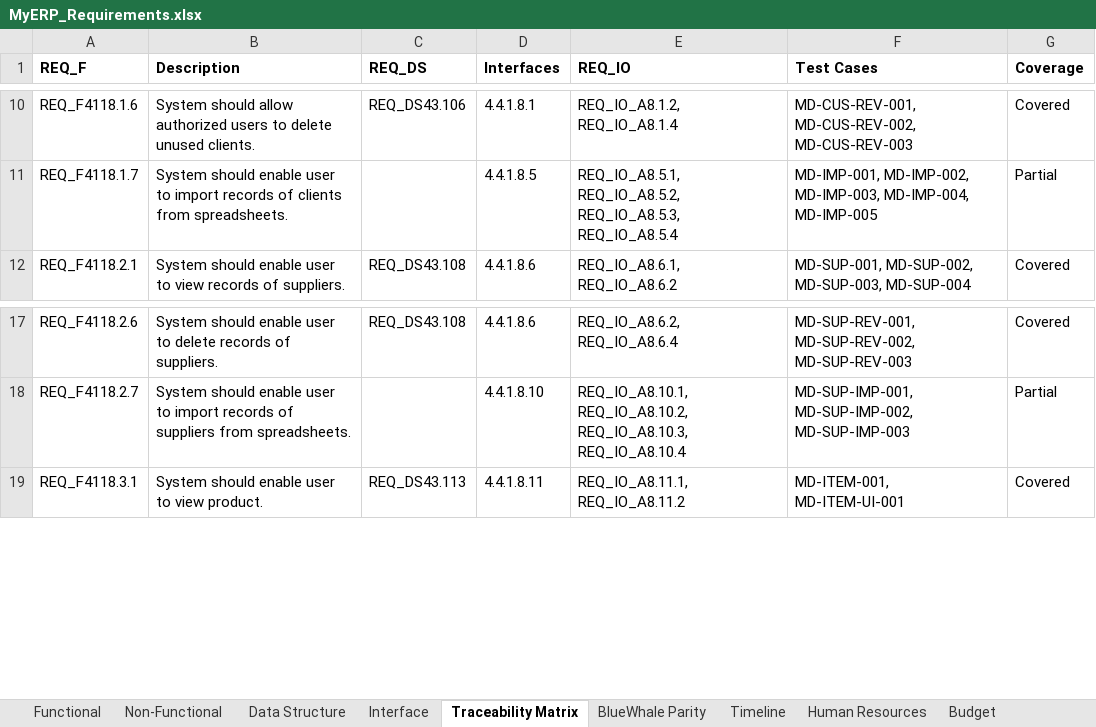
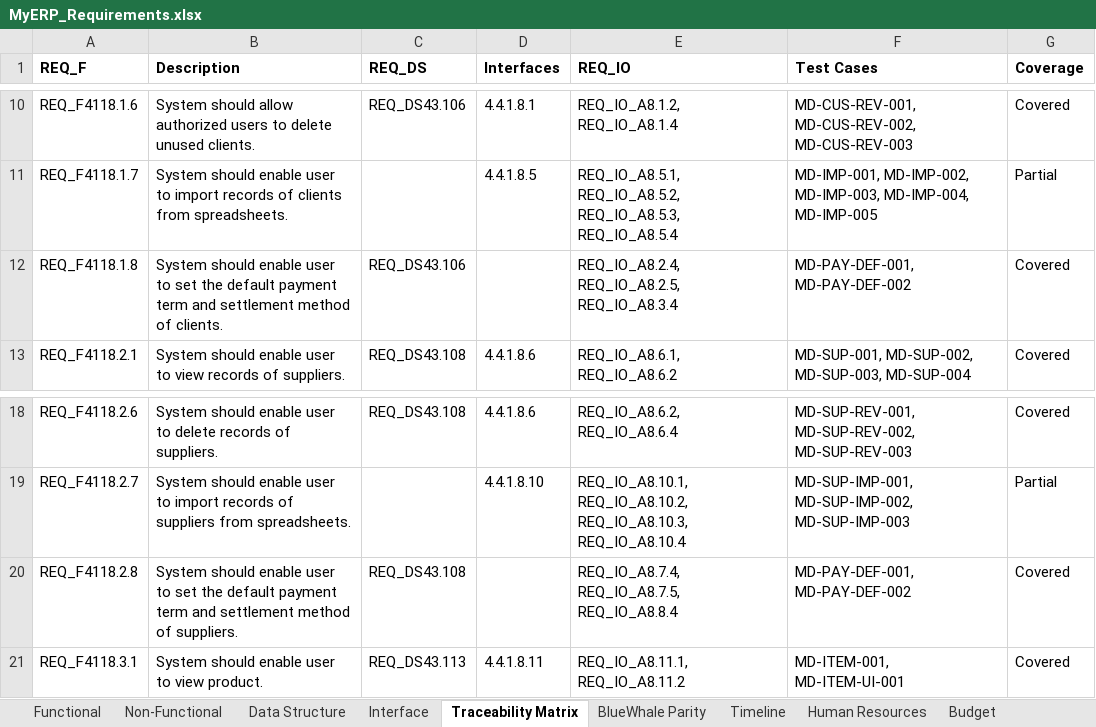
Before and after one commit to snowwhite10/MyERP, an Excel workbook: docs/99-output/MyERP_Requirements.xlsx, sheet Traceability Matrix, drawn as a sheet; only a part is shown, gaps mark what is left out; values as stored, in another font and other column widths than the file's, no borders; the diff names each change by its address in the sheet, - before the commit and + after, or states it on an @@ line.

```diff
--- a/docs/99-output/MyERP_Requirements.xlsx (sheet Traceability Matrix)
+++ b/docs/99-output/MyERP_Requirements.xlsx (sheet Traceability Matrix)
+row 12: REQ_F4118.1.8 | System should enable user to set the default payment term and settlement method of clients. | REQ_DS43.106 |  | REQ_IO_A8.2.4, REQ_IO_A8.2.5, REQ_IO_A8.3.4 | MD-PAY-DEF-001, MD-PAY-DEF-002 | Covered
+row 20: REQ_F4118.2.8 | System should enable user to set the default payment term and settlement method of suppliers. | REQ_DS43.108 |  | REQ_IO_A8.7.4, REQ_IO_A8.7.5, REQ_IO_A8.8.4 | MD-PAY-DEF-001, MD-PAY-DEF-002 | Covered
```
Also changed, not shown: sheet Functional, sheet Interface, sheet Data Structure, 46 other files.
